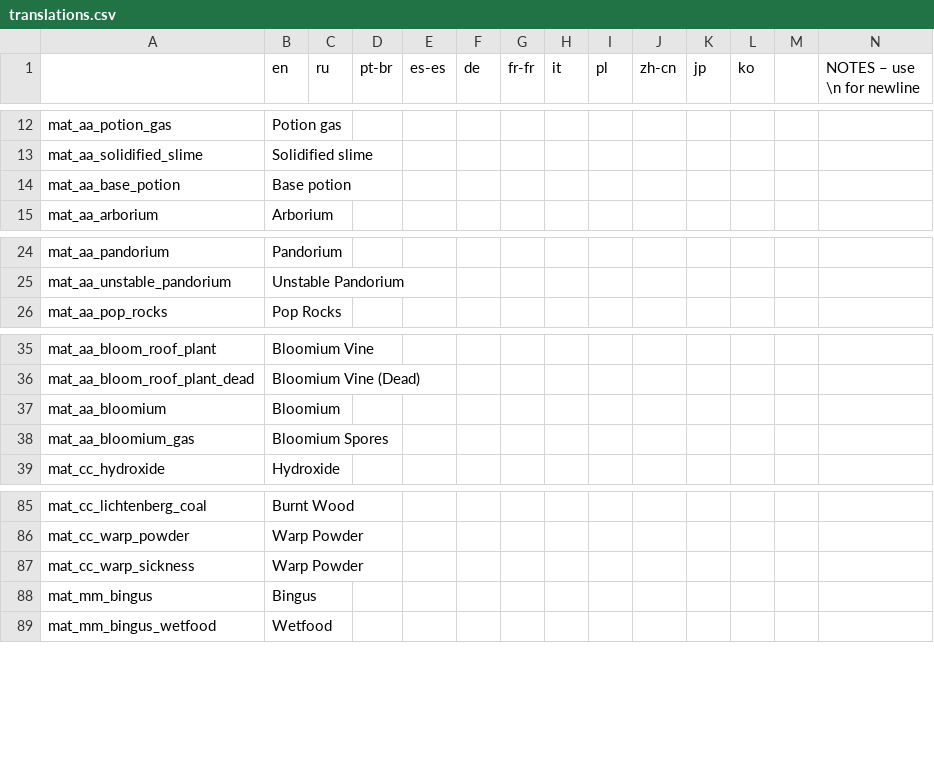
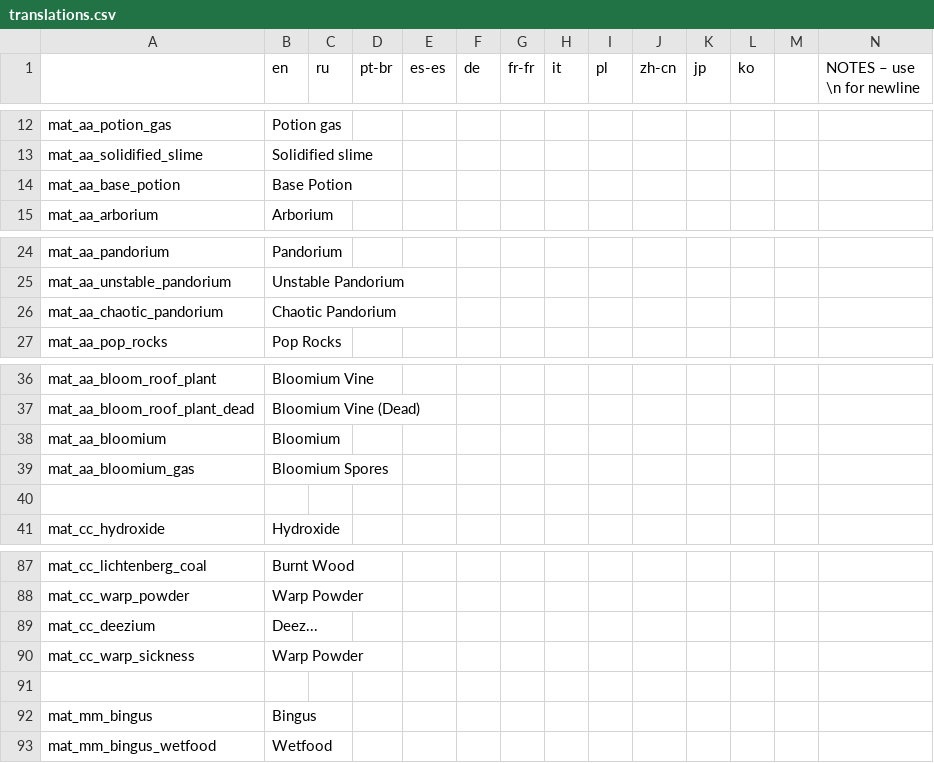
Before and after one commit to Squirrelly13/Hydroxide, a CSV file: translations.csv, drawn as a sheet; only a part is shown, gaps mark what is left out; rows hold the shown columns only; the diff names each change by its address in the sheet, - before the commit and + after, or states it on an @@ line.

Commit message:
reworked internals of Pandorium and Runestone of Crystals
also added Terror Mode and Runestone of Terror
Began working on Chaotic Pandorium
Added Setting to reenable Supernova reaction
Disabled Alchemist Settings stuff for now
Updated !TODO.txt and added Under Consideration section, moved a few things to Under Consideration
Slightly altered some ore stuff

```diff
--- a/translations.csv
+++ b/translations.csv
-B14 (en): Base potion
+B14 (en): Base Potion
+row 26: mat_aa_chaotic_pandorium | Chaotic Pandorium
+row 40: (empty)
+row 89: mat_cc_deezium | Deez...
+row 91: (empty)
```
Also changed, not shown: 19 other files.
